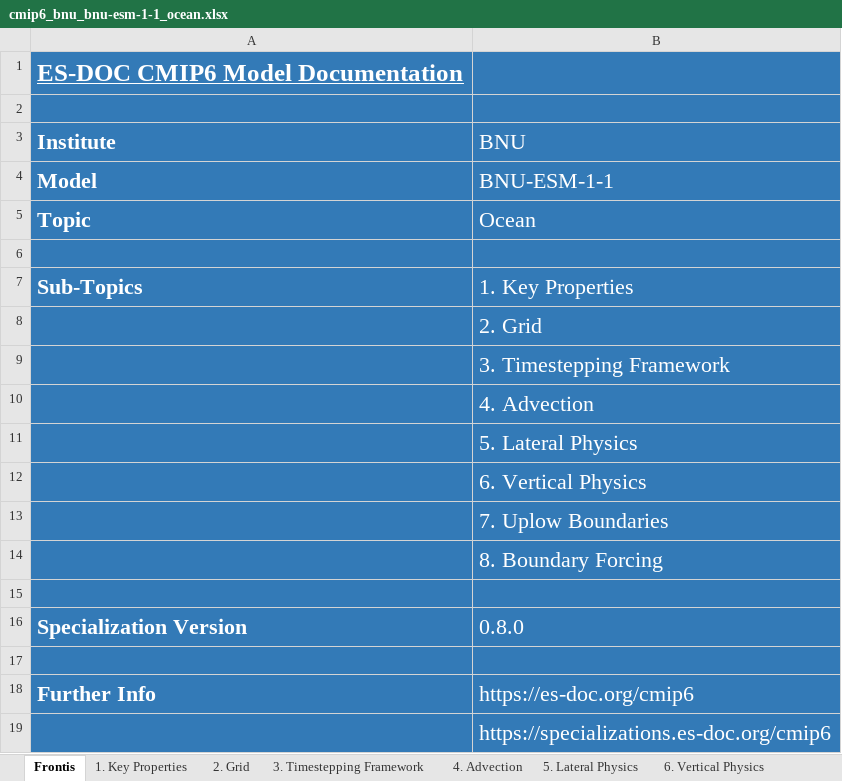
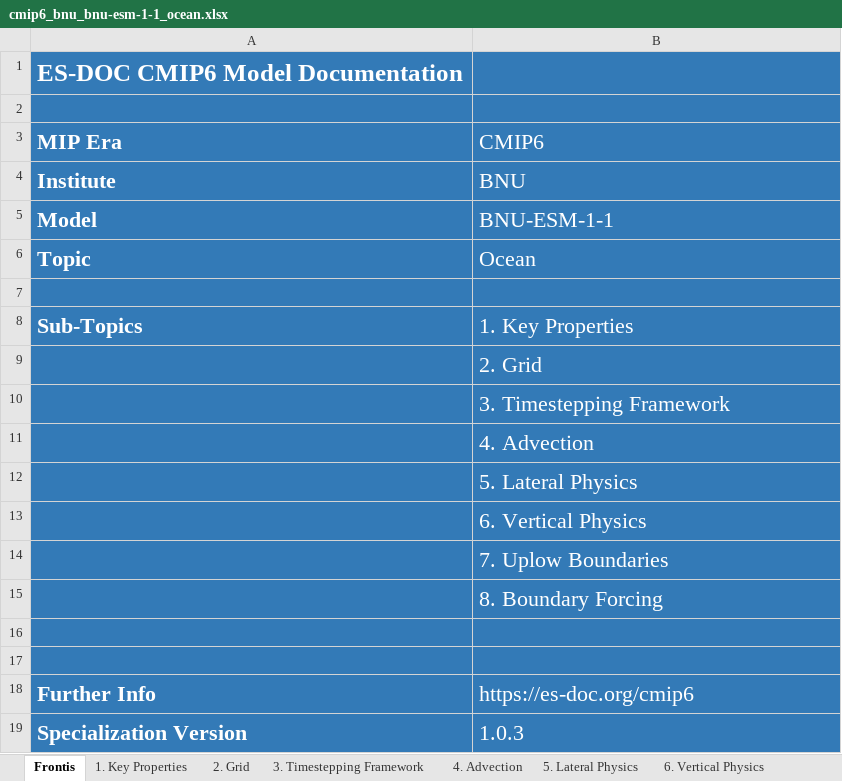
Before and after one commit to ES-DOC-INSTITUTIONAL/bnu, an Excel workbook: cmip6/models/bnu-esm-1-1/cmip6_bnu_bnu-esm-1-1_ocean.xlsx, sheet Frontis, drawn as a sheet; values as stored, in another font and other column widths than the file's, no borders; removed rows and columns are numbered as before the commit, all else as after; the diff names each change by its address in the sheet, - before the commit and + after, or states it on an @@ line.

```diff
--- a/cmip6/models/bnu-esm-1-1/cmip6_bnu_bnu-esm-1-1_ocean.xlsx (sheet Frontis)
+++ b/cmip6/models/bnu-esm-1-1/cmip6_bnu_bnu-esm-1-1_ocean.xlsx (sheet Frontis)
-A1 underline: on
+A1 underline: off
+row 3: MIP Era | CMIP6
-row 16: Specialization Version | 0.8.0
-row 19:  | https://specializations.es-doc.org/cmip6
+row 19: Specialization Version | 1.0.3
```
Also changed, not shown: sheet 1. Key Properties, sheet 5. Lateral Physics, sheet 6. Vertical Physics, sheet 8. Boundary Forcing, sheet 4. Advection, sheet 3. Timestepping Framework, 2 more sheets, hidden cells, cmip6/models/bnu-esm-1-1/cmip6_bnu_bnu-esm-1-1_aerosol.xlsx, cmip6/models/bnu-esm-1-1/cmip6_bnu_bnu-esm-1-1_atmos.xlsx, 20 other files.
